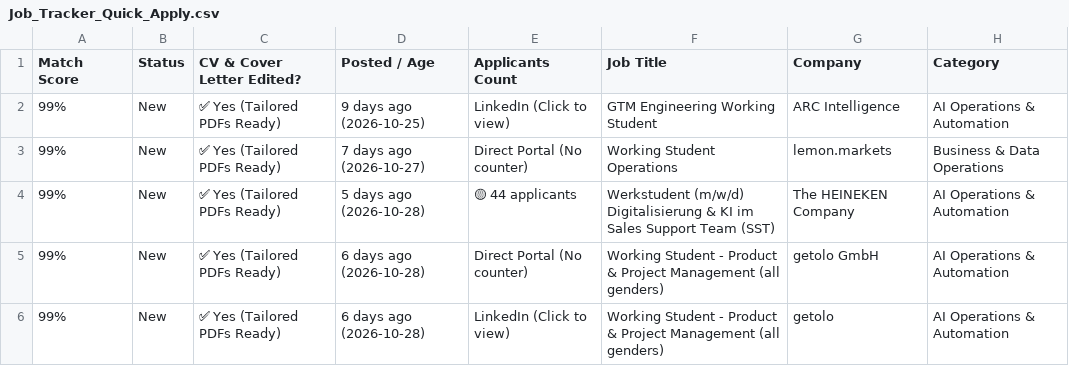
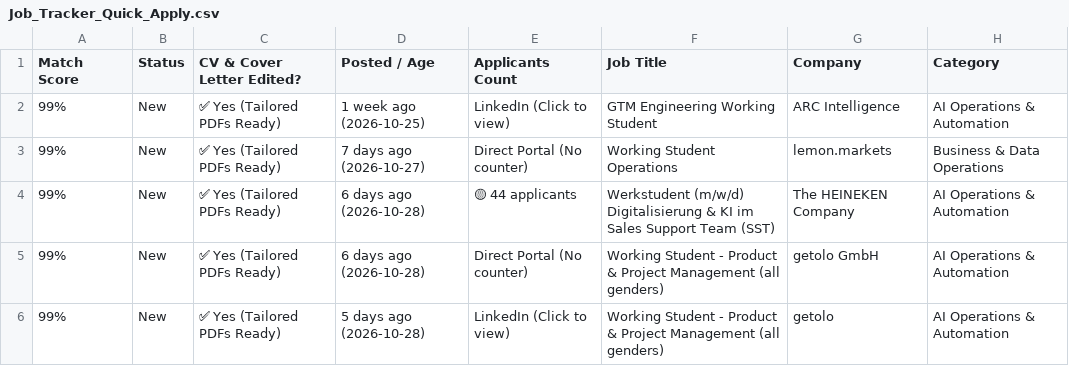
Before and after one commit to GuillermoHern023/berlin-job-applier, a CSV file: docs/files/Job_Tracker_Quick_Apply.csv, drawn as a sheet; only a part is shown; the diff covers the shown part only; the diff names each change by its address in the sheet, - before the commit and + after, or states it on an @@ line.

```diff
--- a/docs/files/Job_Tracker_Quick_Apply.csv
+++ b/docs/files/Job_Tracker_Quick_Apply.csv
-D2 (Posted / Age): 9 days ago (2026-10-25)
+D2 (Posted / Age): 1 week ago (2026-10-25)
-D4 (Posted / Age): 5 days ago (2026-10-28)
+D4 (Posted / Age): 6 days ago (2026-10-28)
-D6 (Posted / Age): 6 days ago (2026-10-28)
+D6 (Posted / Age): 5 days ago (2026-10-28)
```
Also changed, not shown: 2 added rows and 8 edited cells elsewhere in this file, docs/files/Nancy_Job_Tracker_Quick_Apply.csv, output/Job_Tracker_Quick_Apply.csv, 13 other files.
